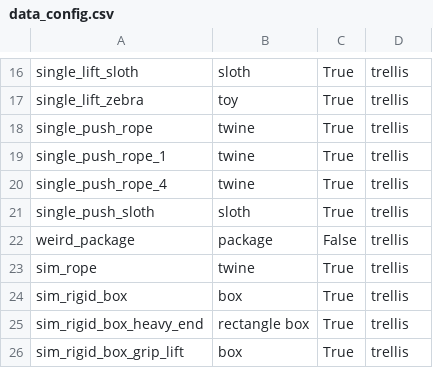
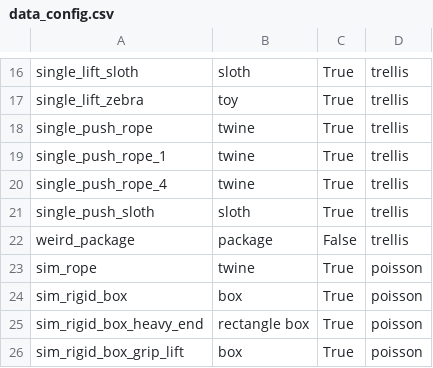
Before and after one commit to Hanson-Sun/PhysTwin, a CSV file: data_config.csv, drawn as a sheet; only a part is shown, gaps mark what is left out.

Commit message:
add poisson based mesh generation

```diff
--- a/data_config.csv
+++ b/data_config.csv
@@ -22,5 +22,5 @@ single_push_sloth,sloth,True,trellis
 weird_package,package,False,trellis
-sim_rope, twine, True,trellis
-sim_rigid_box, box, True,trellis
-sim_rigid_box_heavy_end, rectangle box, True,trellis
-sim_rigid_box_grip_lift, box, True,trellis
+sim_rope, twine, True,poisson
+sim_rigid_box, box, True,poisson
+sim_rigid_box_heavy_end, rectangle box, True,poisson
+sim_rigid_box_grip_lift, box, True,poisson
```
Also changed, not shown: 4 other files.
